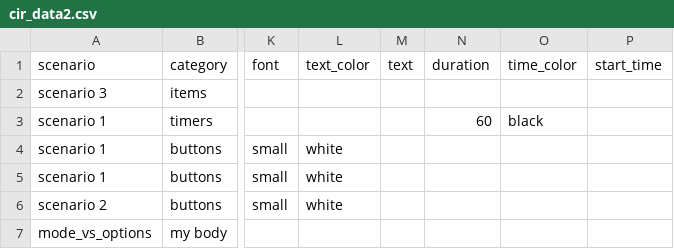
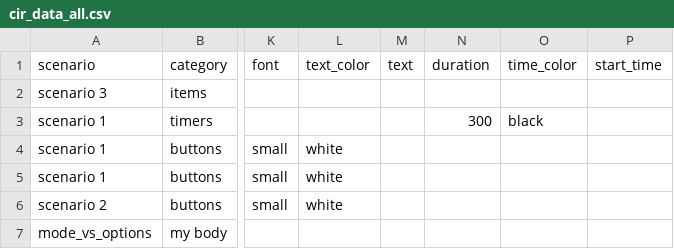
Before and after one commit to dimch0/circles, a CSV file: cir/cir_data_all.csv (was cir/cir_data2.csv), drawn as a sheet; only a part is shown, gaps mark what is left out; the diff names each change by its address in the sheet, - before the commit and + after, or states it on an @@ line.

```diff
--- a/cir/cir_data2.csv
+++ b/cir/cir_data_all.csv
-N3 (duration): 60
+N3 (duration): 300
```
Also changed, not shown: 22 other files.
